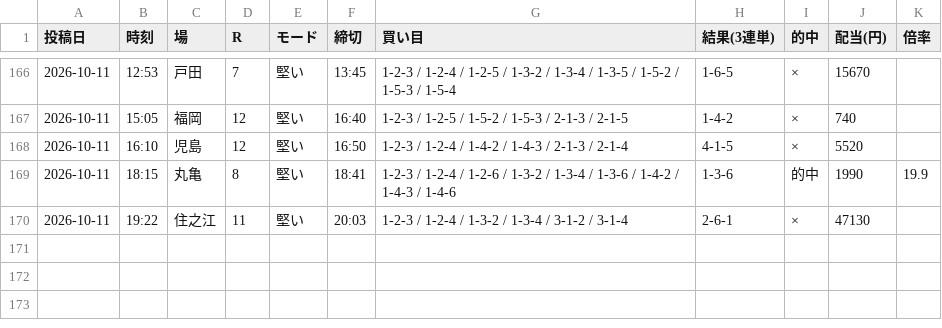
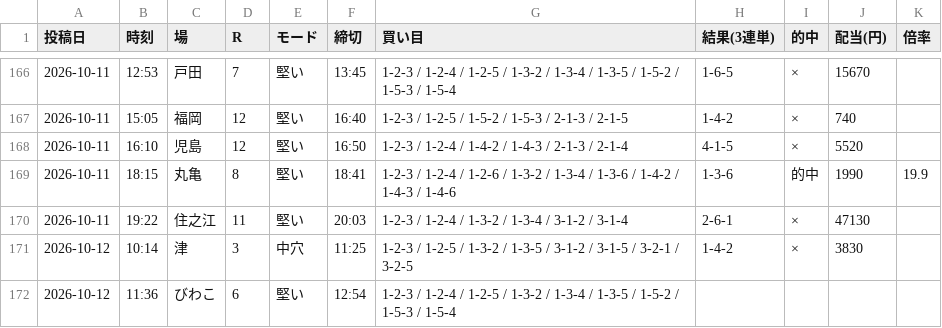
Before and after one commit to Growth37/kyotei-threads-bot, a CSV file: metrics_2.csv, drawn as a sheet; only a part is shown, gaps mark what is left out.

Commit message:
metrics: 2号の的中結果を更新

```diff
--- a/metrics_2.csv
+++ b/metrics_2.csv
@@ -170 +170,3 @@
 2026-10-11,19:22,住之江,11,堅い,20:03,1-2-3 / 1-2-4 / 1-3-2 / 1-3-4 / 3-1-2 / 3-1-4,2-6-1,×,47130,
+2026-10-12,10:14,津,3,中穴,11:25,1-2-3 / 1-2-5 / 1-3-2 / 1-3-5 / 3-1-2 / 3-1-5 / 3-2-1 / 3-2-5,1-4-2,×,3830,
+2026-10-12,11:36,びわこ,6,堅い,12:54,1-2-3 / 1-2-4 / 1-2-5 / 1-3-2 / 1-3-4 / 1-3-5 / 1-5-2 / 1-5-3 / 1-5-4,,,,
```
Also changed, not shown: 1 other file.
